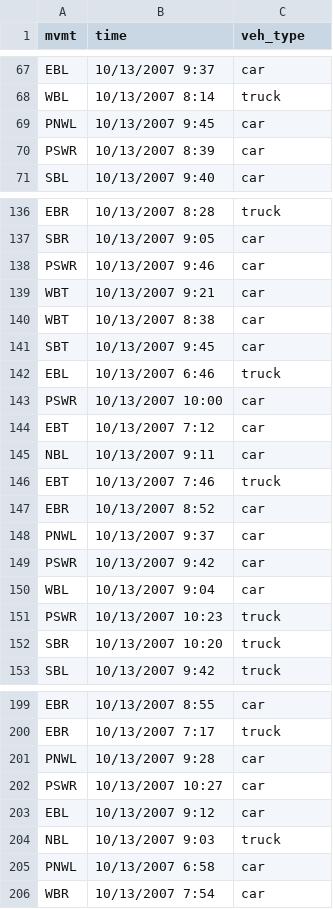
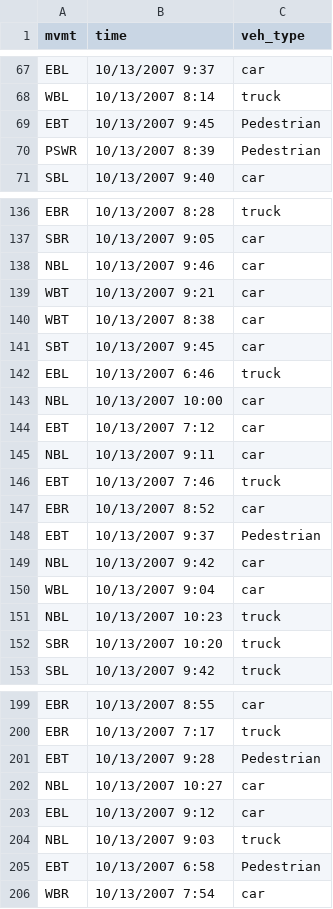
Before and after one commit to mtchem/ETL-Traffic_Counts, a CSV file: sample-data/csv_sample.csv, drawn as a sheet; only a part is shown, gaps mark what is left out; the diff covers the shown part only.

```diff
--- a/sample-data/csv_sample.csv
+++ b/sample-data/csv_sample.csv
@@ -68,4 +68,4 @@ EBL,10/13/2007 9:37,car
 WBL,10/13/2007 8:14,truck
-PNWL,10/13/2007 9:45,car
-PSWR,10/13/2007 8:39,car
+EBT,10/13/2007 9:45,Pedestrian
+PSWR,10/13/2007 8:39,Pedestrian
 SBL,10/13/2007 9:40,car
@@ -137,3 +137,3 @@ EBR,10/13/2007 8:28,truck
 SBR,10/13/2007 9:05,car
-PSWR,10/13/2007 9:46,car
+NBL,10/13/2007 9:46,car
 WBT,10/13/2007 9:21,car
@@ -142,3 +142,3 @@ SBT,10/13/2007 9:45,car
 EBL,10/13/2007 6:46,truck
-PSWR,10/13/2007 10:00,car
+NBL,10/13/2007 10:00,car
 EBT,10/13/2007 7:12,car
@@ -147,6 +147,6 @@ EBT,10/13/2007 7:46,truck
 EBR,10/13/2007 8:52,car
-PNWL,10/13/2007 9:37,car
-PSWR,10/13/2007 9:42,car
+EBT,10/13/2007 9:37,Pedestrian
+NBL,10/13/2007 9:42,car
 WBL,10/13/2007 9:04,car
-PSWR,10/13/2007 10:23,truck
+NBL,10/13/2007 10:23,truck
 SBR,10/13/2007 10:20,truck
@@ -200,7 +200,7 @@ EBR,10/13/2007 8:55,car
 EBR,10/13/2007 7:17,truck
-PNWL,10/13/2007 9:28,car
-PSWR,10/13/2007 10:27,car
+EBT,10/13/2007 9:28,Pedestrian
+NBL,10/13/2007 10:27,car
 EBL,10/13/2007 9:12,car
 NBL,10/13/2007 9:03,truck
-PNWL,10/13/2007 6:58,car
+EBT,10/13/2007 6:58,Pedestrian
 WBR,10/13/2007 7:54,car
```
Also changed, not shown: 12 added rows, 12 removed rows and 49 edited cells elsewhere in this file, 3 other files.
